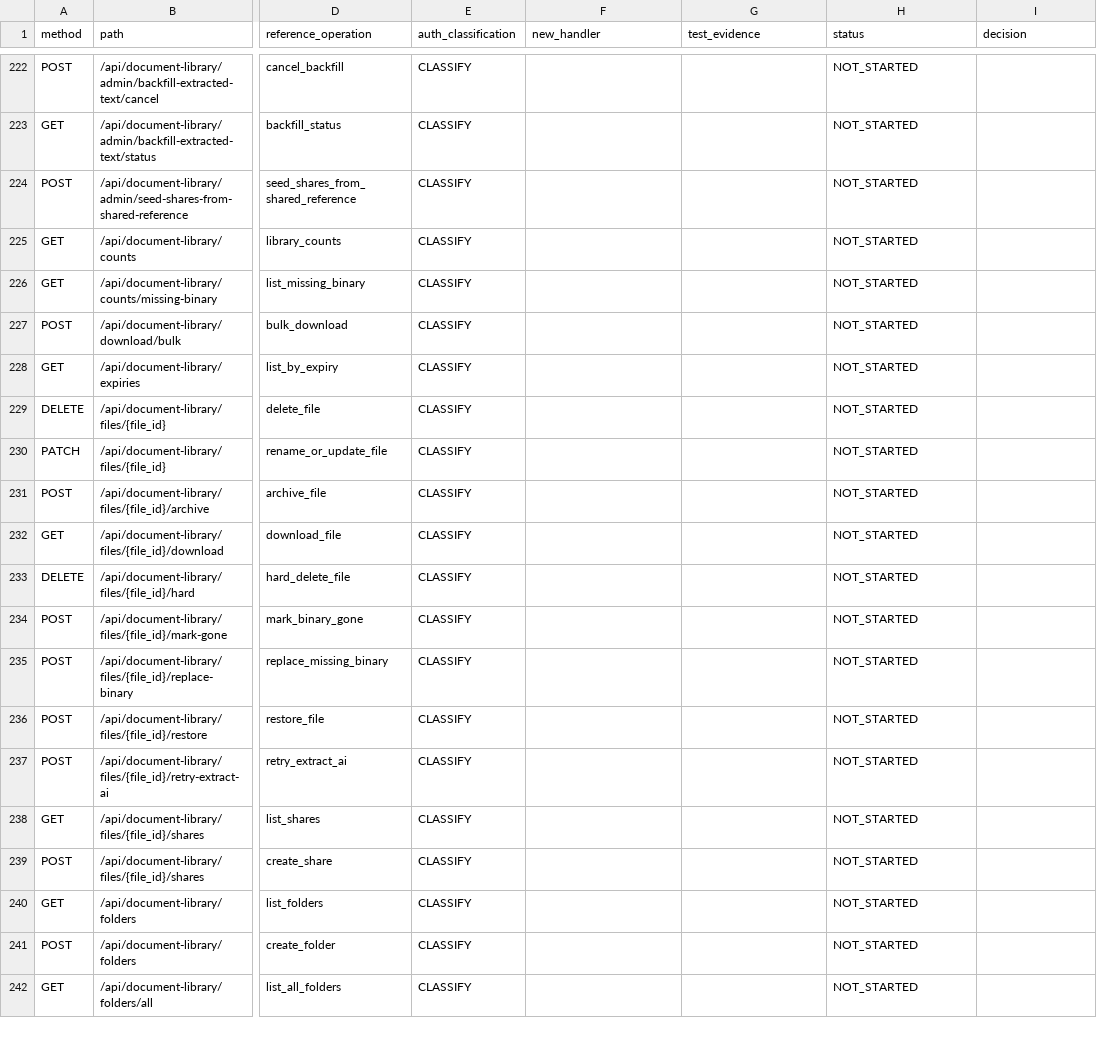
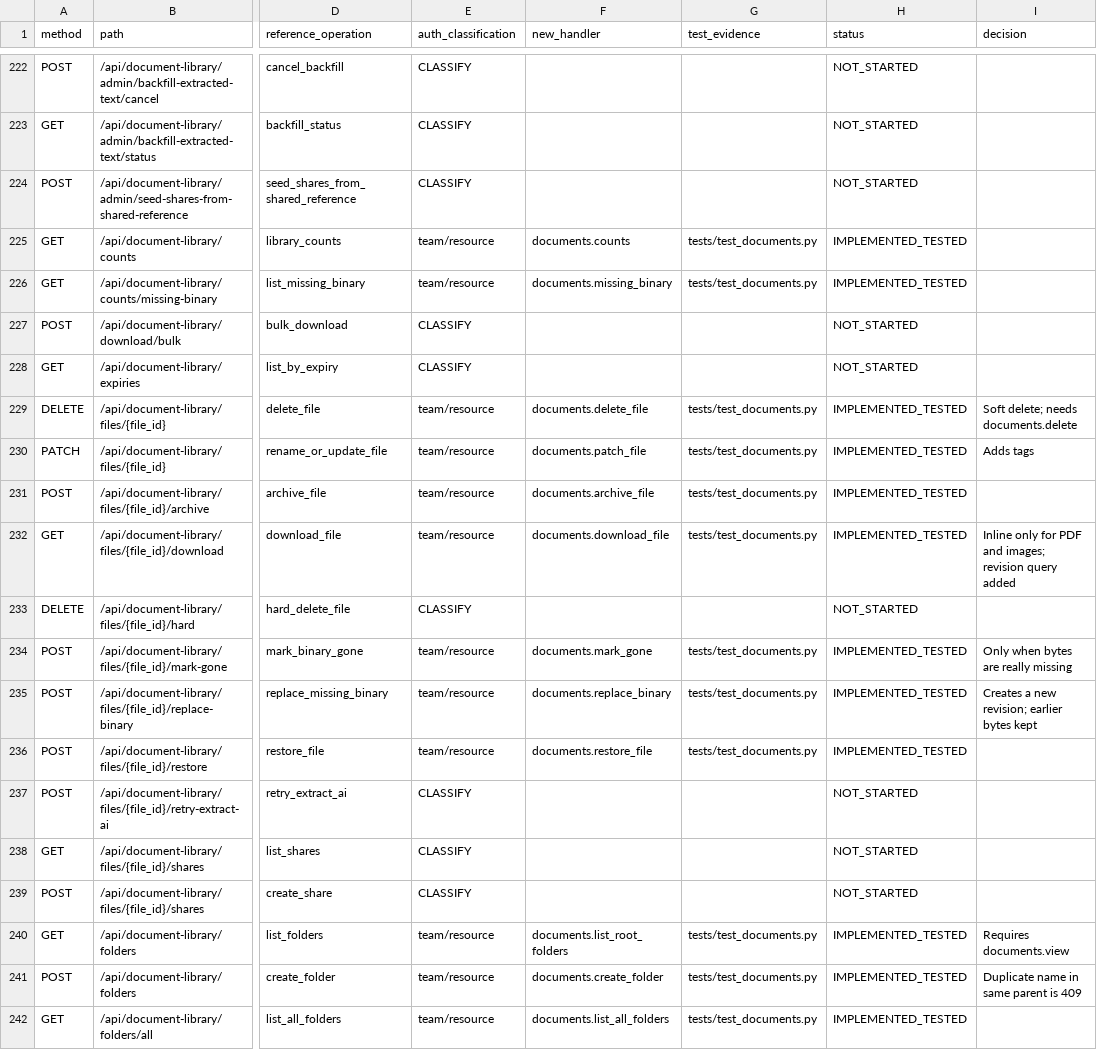
Before and after one commit to Paneltec/safety-portal-rebuild, a CSV file: docs/ledger/endpoint_coverage.csv, drawn as a sheet; only a part is shown, gaps mark what is left out; the diff covers the shown part only; the diff names each change by its address in the sheet, - before the commit and + after, or states it on an @@ line.

```diff
--- a/docs/ledger/endpoint_coverage.csv
+++ b/docs/ledger/endpoint_coverage.csv
-E225:E226 (auth_classification): CLASSIFY
+E225:E226 (auth_classification): team/resource
-F225 (new_handler): (empty)
+F225 (new_handler): documents.counts
-G225:G226 (test_evidence): (empty)
+G225:G226 (test_evidence): tests/test_documents.py
-H225:H226 (status): NOT_STARTED
+H225:H226 (status): IMPLEMENTED_TESTED
-F226 (new_handler): (empty)
+F226 (new_handler): documents.missing_binary
-E229:E232 (auth_classification): CLASSIFY
+E229:E232 (auth_classification): team/resource
-F229 (new_handler): (empty)
+F229 (new_handler): documents.delete_file
-G229:G232 (test_evidence): (empty)
+G229:G232 (test_evidence): tests/test_documents.py
-H229:H232 (status): NOT_STARTED
+H229:H232 (status): IMPLEMENTED_TESTED
-I229 (decision): (empty)
+I229 (decision): Soft delete; needs documents.delete
-F230 (new_handler): (empty)
+F230 (new_handler): documents.patch_file
-I230 (decision): (empty)
+I230 (decision): Adds tags
-F231 (new_handler): (empty)
+F231 (new_handler): documents.archive_file
-F232 (new_handler): (empty)
+F232 (new_handler): documents.download_file
-I232 (decision): (empty)
+I232 (decision): Inline only for PDF and images; revision query added
-E234:E236 (auth_classification): CLASSIFY
+E234:E236 (auth_classification): team/resource
-F234 (new_handler): (empty)
+F234 (new_handler): documents.mark_gone
-G234:G236 (test_evidence): (empty)
+G234:G236 (test_evidence): tests/test_documents.py
-H234:H236 (status): NOT_STARTED
+H234:H236 (status): IMPLEMENTED_TESTED
-I234 (decision): (empty)
+I234 (decision): Only when bytes are really missing
-F235 (new_handler): (empty)
+F235 (new_handler): documents.replace_binary
-I235 (decision): (empty)
+I235 (decision): Creates a new revision; earlier bytes kept
-F236 (new_handler): (empty)
+F236 (new_handler): documents.restore_file
-E240:E242 (auth_classification): CLASSIFY
+E240:E242 (auth_classification): team/resource
-F240 (new_handler): (empty)
+F240 (new_handler): documents.list_root_folders
-G240:G242 (test_evidence): (empty)
+G240:G242 (test_evidence): tests/test_documents.py
-H240:H242 (status): NOT_STARTED
+H240:H242 (status): IMPLEMENTED_TESTED
-I240 (decision): (empty)
+I240 (decision): Requires documents.view
-F241 (new_handler): (empty)
+F241 (new_handler): documents.create_folder
-I241 (decision): (empty)
+I241 (decision): Duplicate name in same parent is 409
-F242 (new_handler): (empty)
+F242 (new_handler): documents.list_all_folders
```
Also changed, not shown: 2 added rows and 29 edited cells elsewhere in this file, docs/ledger/feature_coverage.csv, 15 other files.
